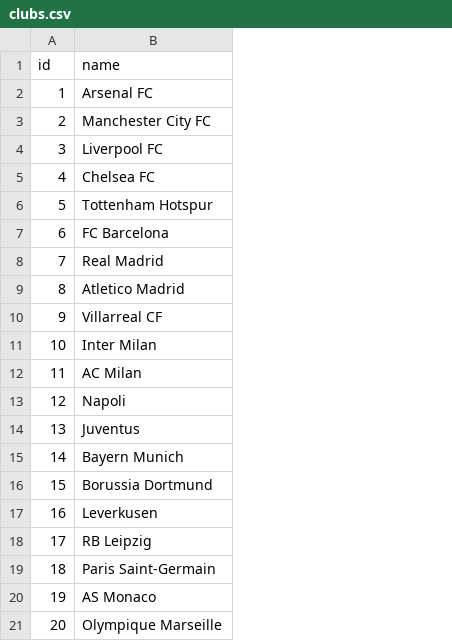
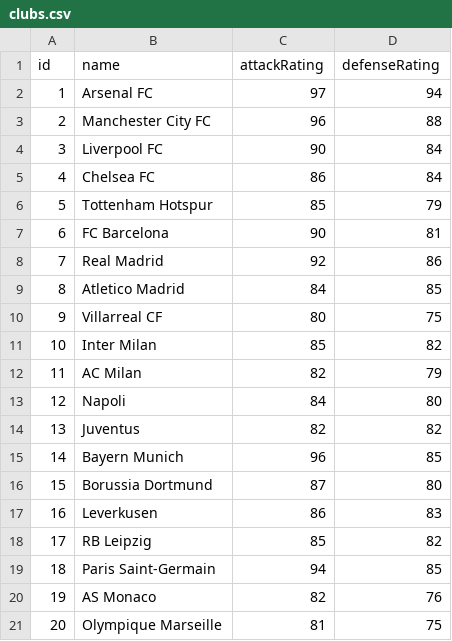
Before and after one commit to tobiashardoe/SP-4-EK-FANTASYFUT, a CSV file: data/clubs.csv, drawn as a sheet; the diff names each change by its address in the sheet, - before the commit and + after, or states it on an @@ line.

```diff
--- a/data/clubs.csv
+++ b/data/clubs.csv
+column C (attackRating), rows 2-21: 97 | 96 | 90 | 86 | 85 | 90 | 92 | 84 | 80 | 85 | 82 | 84 | 82 | 96 | 87 | 86 | 85 | 94 | 82 | 81
+column D (defenseRating), rows 2-21: 94 | 88 | 84 | 84 | 79 | 81 | 86 | 85 | 75 | 82 | 79 | 80 | 82 | 85 | 80 | 83 | 82 | 85 | 76 | 75
```
Also changed, not shown: 15 other files.
